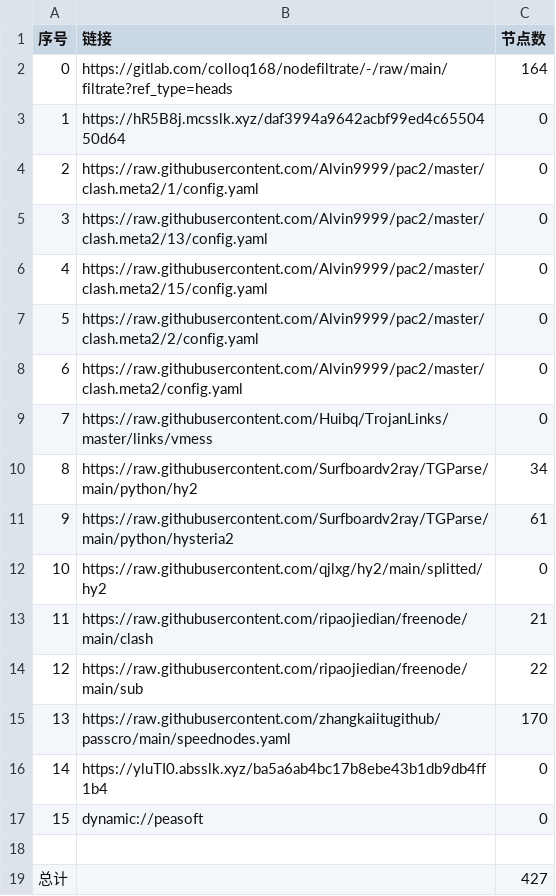
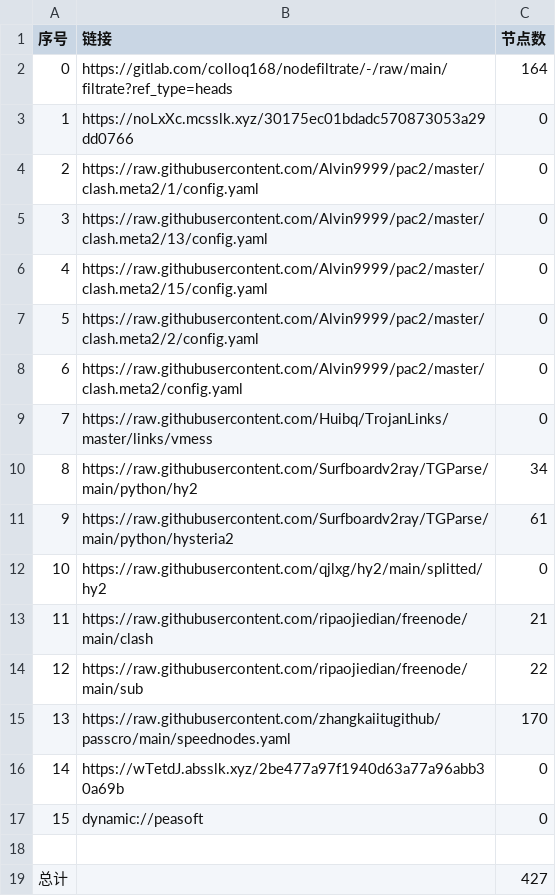
Before and after one commit to yg8080/AutoMergePublicNodes, a CSV file: list_result.csv, drawn as a sheet.

```diff
--- a/list_result.csv
+++ b/list_result.csv
@@ -2,3 +2,3 @@
 0,https://gitlab.com/colloq168/nodefiltrate/-/raw/main/filtrate?ref_type=heads,164
-1,https://hR5B8j.mcsslk.xyz/daf3994a9642acbf99ed4c6550450d64,0
+1,https://noLxXc.mcsslk.xyz/30175ec01bdadc570873053a29dd0766,0
 2,https://raw.githubusercontent.com/Alvin9999/pac2/master/clash.meta2/1/config.yaml,0
@@ -15,3 +15,3 @@
 13,https://raw.githubusercontent.com/zhangkaiitugithub/passcro/main/speednodes.yaml,170
-14,https://yluTI0.absslk.xyz/ba5a6ab4bc17b8ebe43b1db9db4ff1b4,0
+14,https://wTetdJ.absslk.xyz/2be477a97f1940d63a77a96abb30a69b,0
 15,dynamic://peasoft,0
```
Also changed, not shown: 3 other files.
